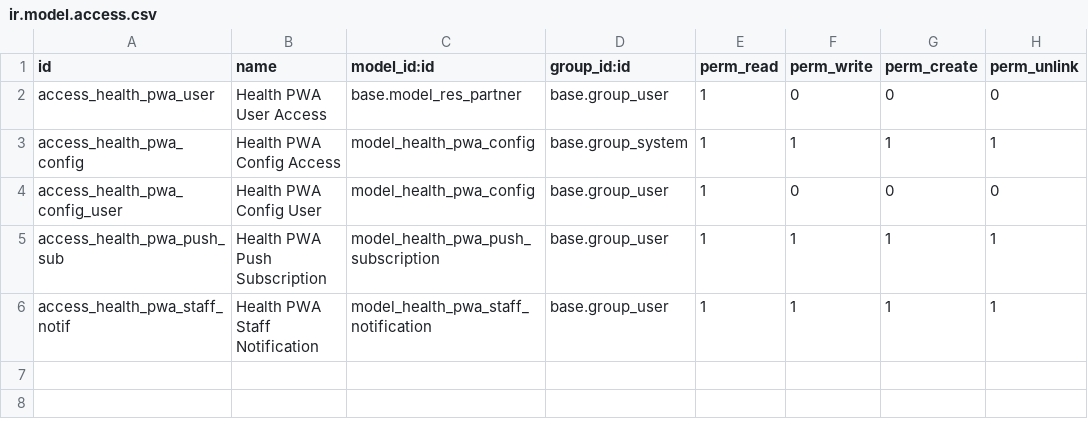
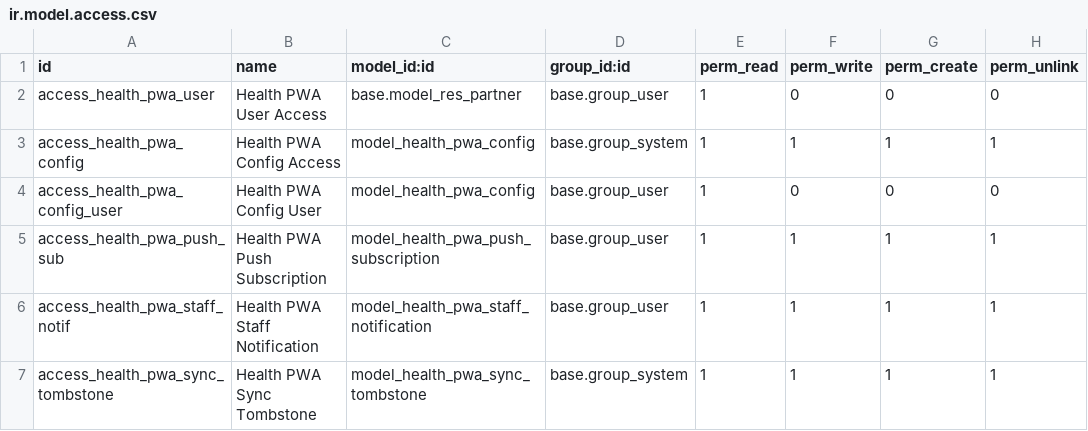
Before and after one commit to biztinct/health, a CSV file: addons/health_pwa/security/ir.model.access.csv, drawn as a sheet; the diff names each change by its address in the sheet, - before the commit and + after, or states it on an @@ line.

```diff
--- a/addons/health_pwa/security/ir.model.access.csv
+++ b/addons/health_pwa/security/ir.model.access.csv
+row 7: access_health_pwa_sync_tombstone | Health PWA Sync Tombstone | model_health_pwa_sync_tombstone | base.group_system | 1 | 1 | 1 | 1
```
Also changed, not shown: 11 other files.
